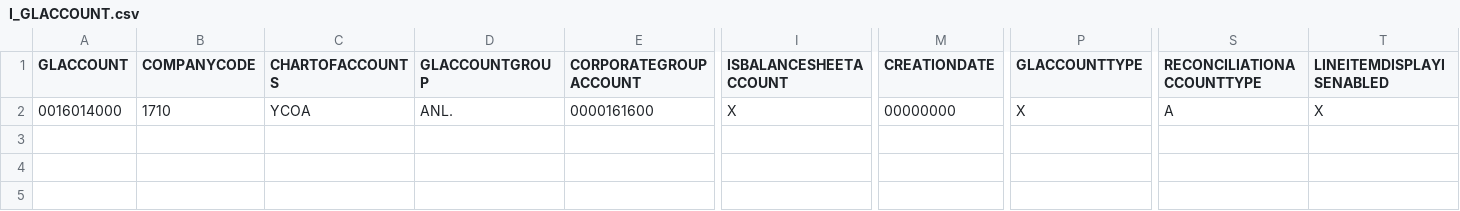
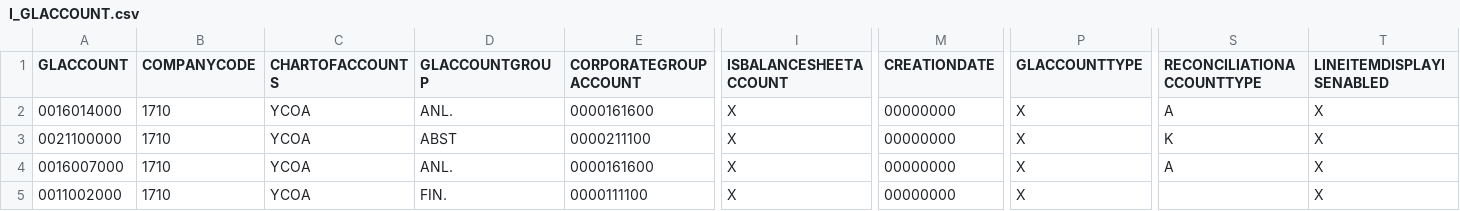
Before and after one commit to aleo25672/sap-dex2file, a CSV file: docs/samples/r2o/seed/I_GLACCOUNT.csv, drawn as a sheet; only a part is shown, gaps mark what is left out; rows hold the shown columns only; the diff names each change by its address in the sheet, - before the commit and + after, or states it on an @@ line.

```diff
--- a/docs/samples/r2o/seed/I_GLACCOUNT.csv
+++ b/docs/samples/r2o/seed/I_GLACCOUNT.csv
+row 3: 0021100000 | 1710 | YCOA | ABST | 0000211100 | X | 00000000 | X | K | X
+row 4: 0016007000 | 1710 | YCOA | ANL. | 0000161600 | X | 00000000 | X | A | X
+row 5: 0011002000 | 1710 | YCOA | FIN. | 0000111100 | X | 00000000 | X |  | X
```
Also changed, not shown: 11 other files.
